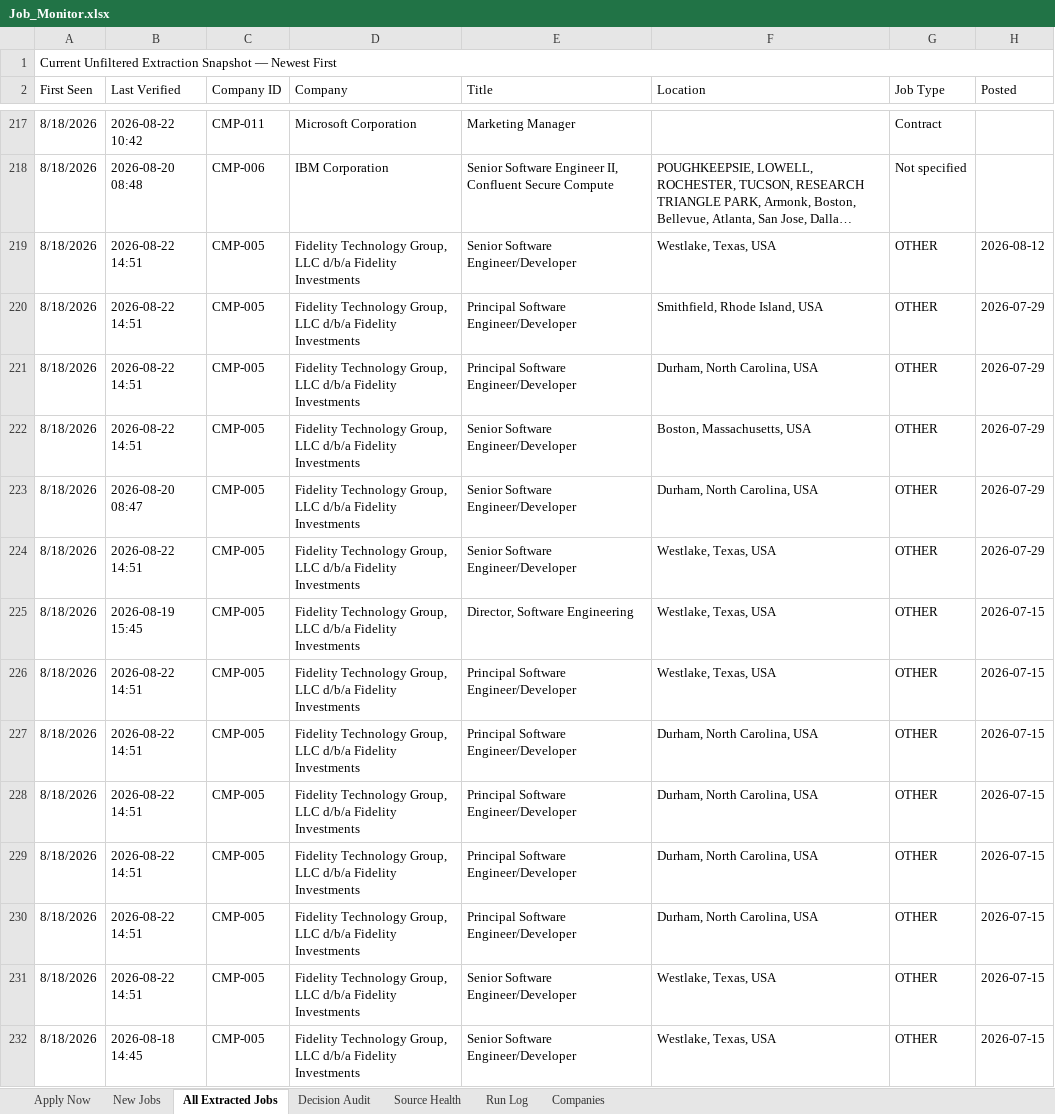
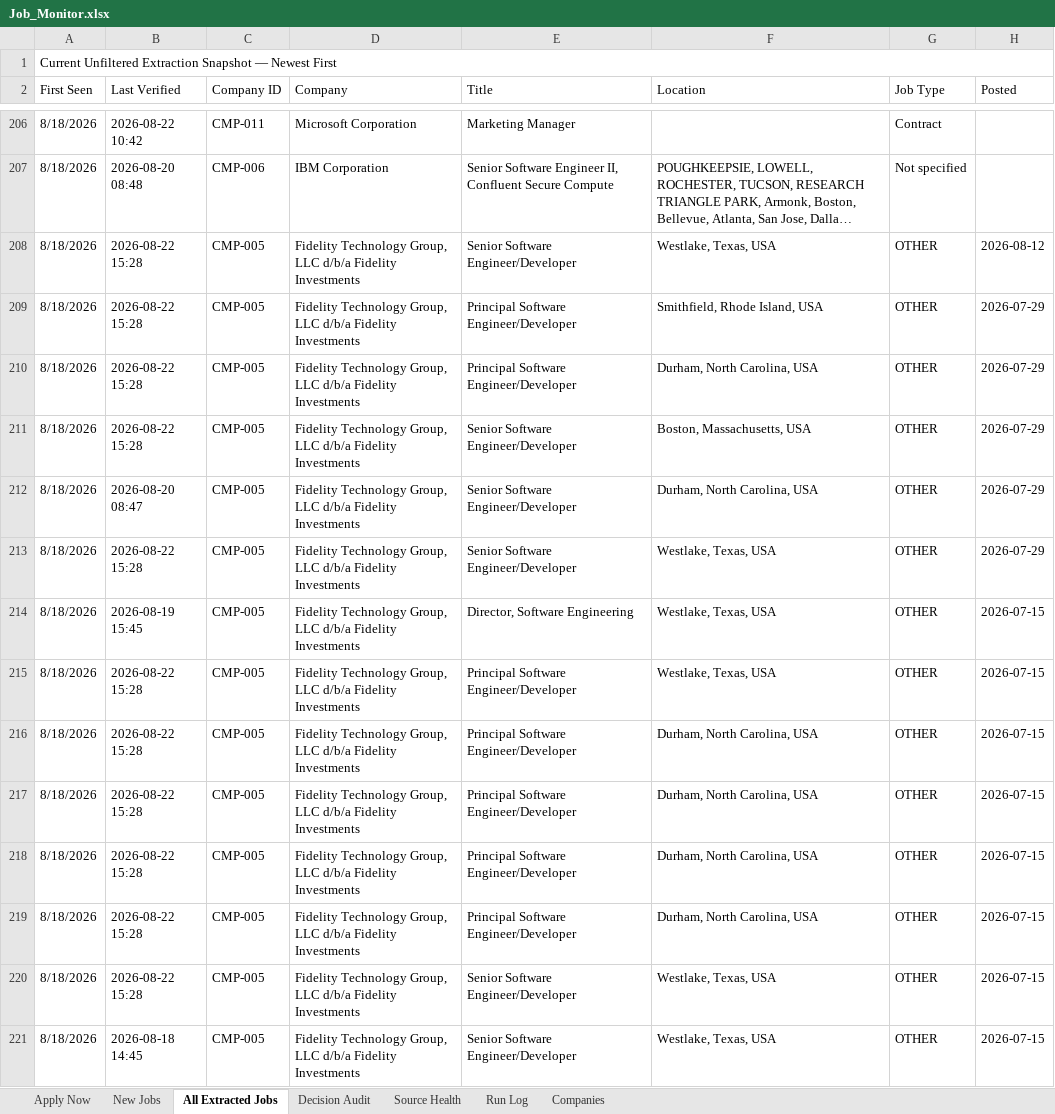
Before and after one commit to taran-dev4u/career-job-monitor, an Excel workbook: outputs/job-monitor/Job_Monitor.xlsx, sheet All Extracted Jobs, drawn as a sheet; only a part is shown, gaps mark what is left out; long unchanged cells end in …; values as stored, in another font and other column widths than the file's, no cell formats; table styles not drawn; addresses are those after the commit; the diff covers the shown part only; the diff names each change by its address in the sheet, - before the commit and + after, or states it on an @@ line.

```diff
--- a/outputs/job-monitor/Job_Monitor.xlsx (sheet All Extracted Jobs)
+++ b/outputs/job-monitor/Job_Monitor.xlsx (sheet All Extracted Jobs)
-B208:B211 (Last Verified): 2026-08-22 14:51
+B208:B211 (Last Verified): 2026-08-22 15:28
-B213 (Last Verified): 2026-08-22 14:51
+B213 (Last Verified): 2026-08-22 15:28
-B215:B220 (Last Verified): 2026-08-22 14:51
+B215:B220 (Last Verified): 2026-08-22 15:28
```
Also changed, not shown: 20 removed rows and 24 edited cells elsewhere in this sheet, sheet Decision Audit, sheet Source Health, sheet Run Log, cell formats, 11 other files.
